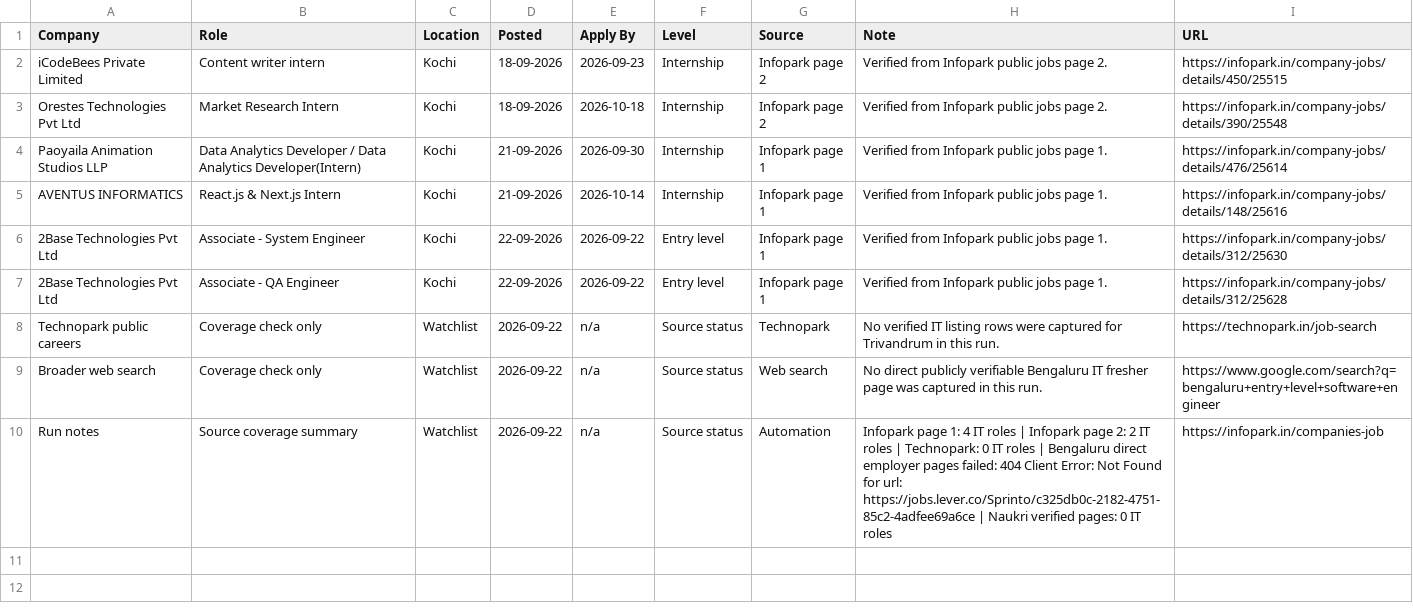
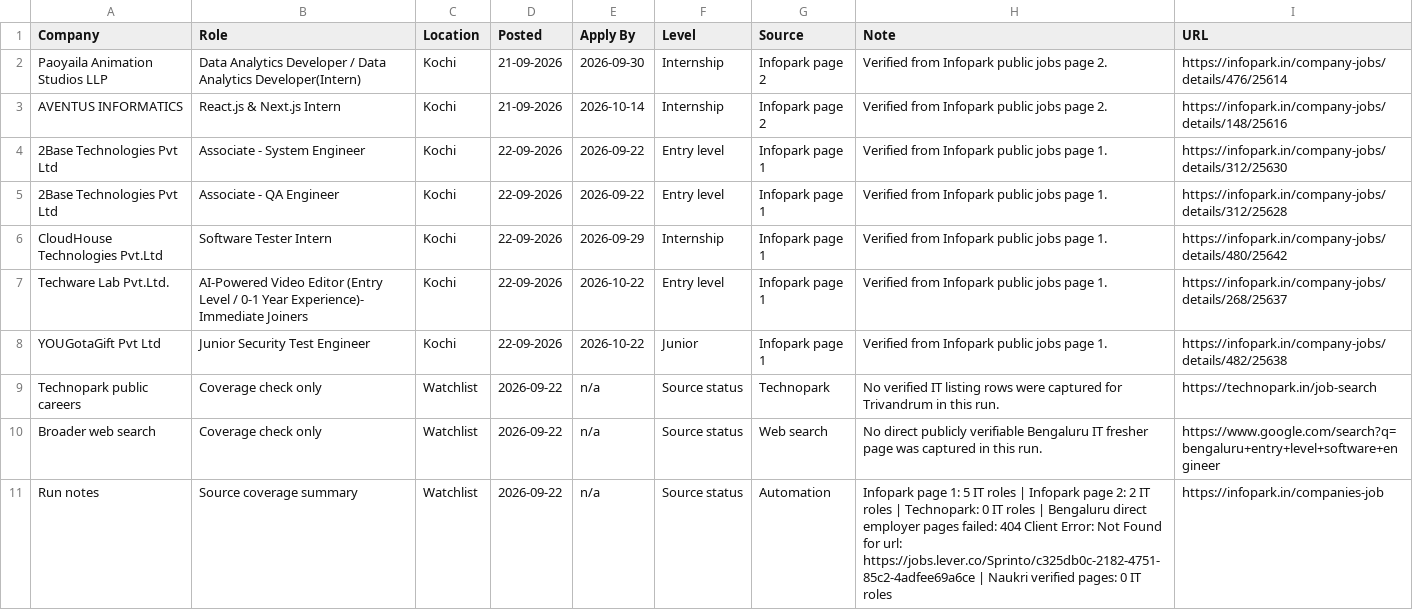
Before and after one commit to sk-learner/Automation-freshers-job-alert, a CSV file: outputs/freshers-job-board.csv, drawn as a sheet.

```diff
--- a/outputs/freshers-job-board.csv
+++ b/outputs/freshers-job-board.csv
@@ -1,10 +1,11 @@
 Company,Role,Location,Posted,Apply By,Level,Source,Note,URL
-iCodeBees Private Limited,Content writer intern,Kochi,18-09-2026,2026-09-23,Internship,Infopark page 2,Verified from Infopark public jobs page 2.,https://infopark.in/company-jobs/details/450/25515
-Orestes Technologies Pvt Ltd,Market Research Intern,Kochi,18-09-2026,2026-10-18,Internship,Infopark page 2,Verified from Infopark public jobs page 2.,https://infopark.in/company-jobs/details/390/25548
-Paoyaila Animation Studios LLP,Data Analytics Developer / Data Analytics Developer(Intern),Kochi,21-09-2026,2026-09-30,Internship,Infopark page 1,Verified from Infopark public jobs page 1.,https://infopark.in/company-jobs/details/476/25614
-AVENTUS INFORMATICS,React.js & Next.js Intern,Kochi,21-09-2026,2026-10-14,Internship,Infopark page 1,Verified from Infopark public jobs page 1.,https://infopark.in/company-jobs/details/148/25616
+Paoyaila Animation Studios LLP,Data Analytics Developer / Data Analytics Developer(Intern),Kochi,21-09-2026,2026-09-30,Internship,Infopark page 2,Verified from Infopark public jobs page 2.,https://infopark.in/company-jobs/details/476/25614
+AVENTUS INFORMATICS,React.js & Next.js Intern,Kochi,21-09-2026,2026-10-14,Internship,Infopark page 2,Verified from Infopark public jobs page 2.,https://infopark.in/company-jobs/details/148/25616
 2Base Technologies Pvt Ltd,Associate - System Engineer,Kochi,22-09-2026,2026-09-22,Entry level,Infopark page 1,Verified from Infopark public jobs page 1.,https://infopark.in/company-jobs/details/312/25630
 2Base Technologies Pvt Ltd,Associate - QA Engineer,Kochi,22-09-2026,2026-09-22,Entry level,Infopark page 1,Verified from Infopark public jobs page 1.,https://infopark.in/company-jobs/details/312/25628
+CloudHouse Technologies Pvt.Ltd,Software Tester Intern,Kochi,22-09-2026,2026-09-29,Internship,Infopark page 1,Verified from Infopark public jobs page 1.,https://infopark.in/company-jobs/details/480/25642
+Techware Lab Pvt.Ltd.,AI-Powered Video Editor (Entry Level / 0-1 Year Experience)- Immediate Joiners,Kochi,22-09-2026,2026-10-22,Entry level,Infopark page 1,Verified from Infopark public jobs page 1.,https://infopark.in/company-jobs/details/268/25637
+YOUGotaGift Pvt Ltd,Junior Security Test Engineer,Kochi,22-09-2026,2026-10-22,Junior,Infopark page 1,Verified from Infopark public jobs page 1.,https://infopark.in/company-jobs/details/482/25638
 Technopark public careers,Coverage check only,Watchlist,2026-09-22,n/a,Source status,Technopark,No verified IT listing rows were captured for Trivandrum in this run.,https://technopark.in/job-search
 Broader web search,Coverage check only,Watchlist,2026-09-22,n/a,Source status,Web search,No direct publicly verifiable Bengaluru IT fresher page was captured in this run.,https://www.google.com/search?q=bengaluru+entry+level+software+engineer
-Run notes,Source coverage summary,Watchlist,2026-09-22,n/a,Source status,Automation,Infopark page 1: 4 IT roles | Infopark page 2: 2 IT roles | Technopark: 0 IT roles | Bengaluru direct employer pages failed: 404 Client Error: Not Found for url: https://jobs.lever.co/Sprinto/c325db0c-2182-4751-85c2-4adfee69a6ce | Naukri verified pages: 0 IT roles,https://infopark.in/companies-job
+Run notes,Source coverage summary,Watchlist,2026-09-22,n/a,Source status,Automation,Infopark page 1: 5 IT roles | Infopark page 2: 2 IT roles | Technopark: 0 IT roles | Bengaluru direct employer pages failed: 404 Client Error: Not Found for url: https://jobs.lever.co/Sprinto/c325db0c-2182-4751-85c2-4adfee69a6ce | Naukri verified pages: 0 IT roles,https://infopark.in/companies-job
```
Also changed, not shown: docs/freshers-job-board.csv, 4 other files.
